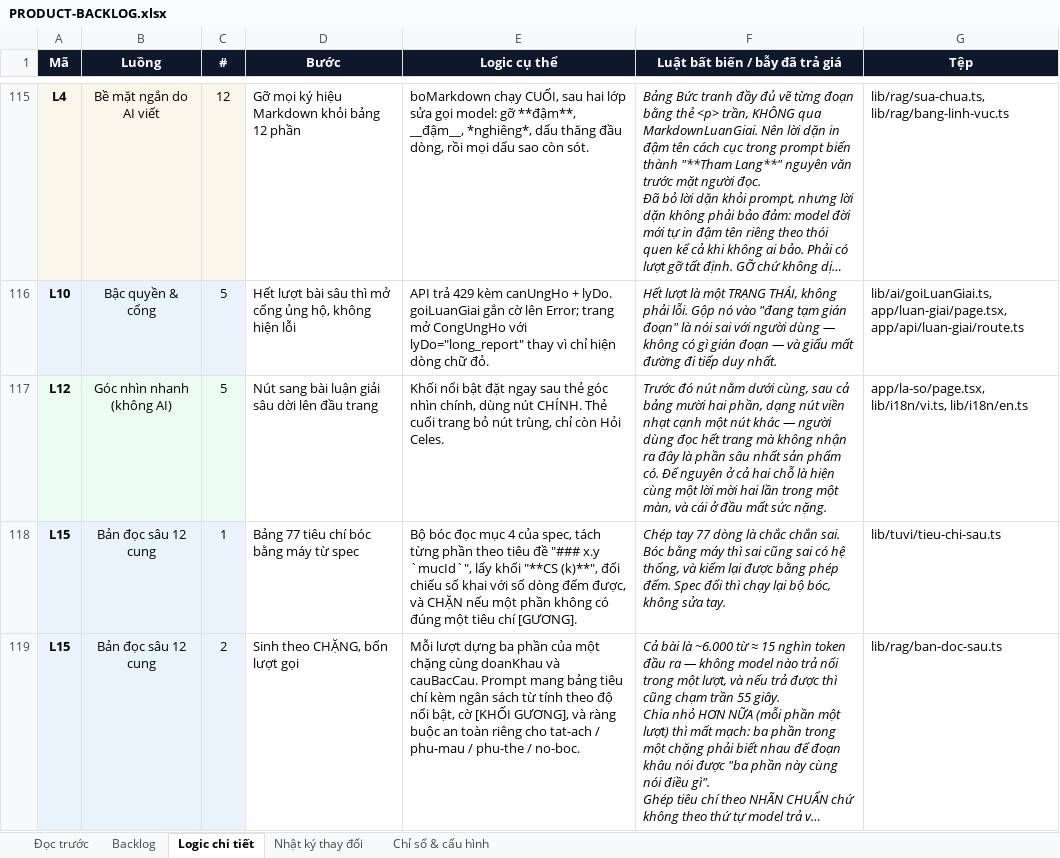
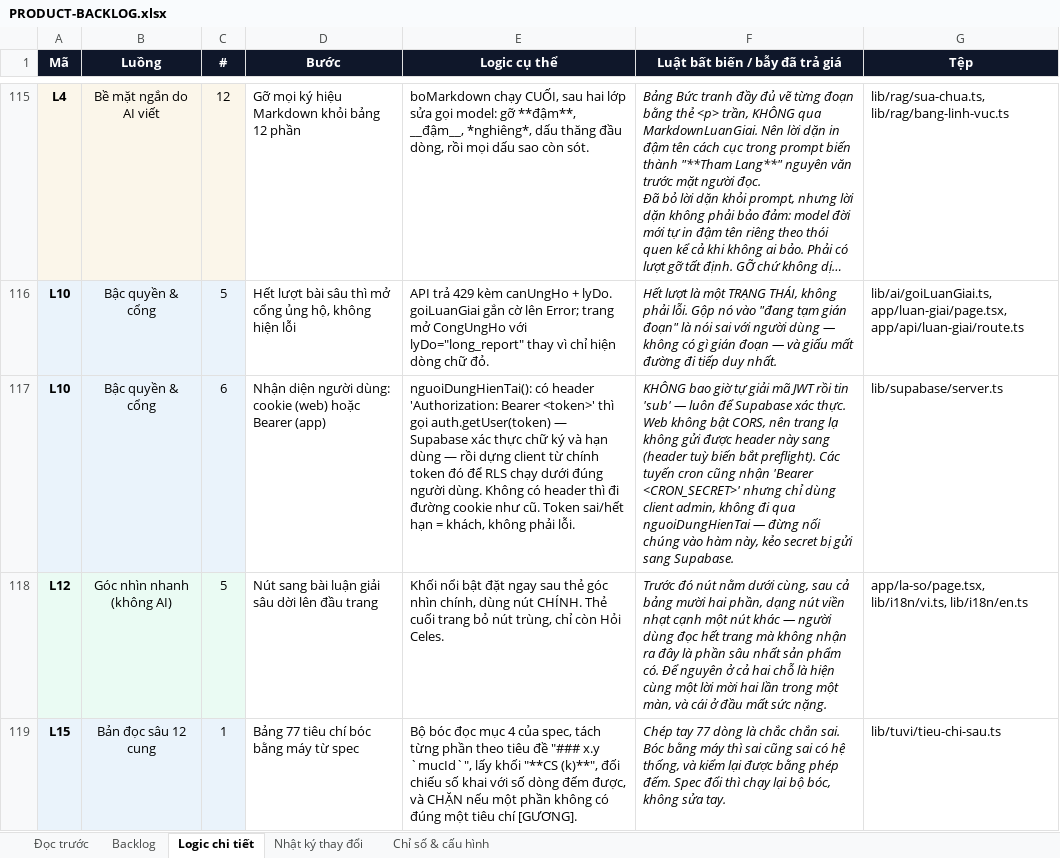
Before and after one commit to Hieuzz05/Celestia-tuvi, an Excel workbook: PRODUCT-BACKLOG.xlsx, sheet Logic chi tiết, drawn as a sheet; only a part is shown, gaps mark what is left out; the shorter side is filled out with more unchanged rows; long unchanged cells end in …; values as stored, in another font and other column widths than the file's, no borders; the diff names each change by its address in the sheet, - before the commit and + after, or states it on an @@ line.

```diff
--- a/PRODUCT-BACKLOG.xlsx (sheet Logic chi tiết)
+++ b/PRODUCT-BACKLOG.xlsx (sheet Logic chi tiết)
+row 117: L10 | Bậc quyền & cổng | 6 | Nhận diện người dùng: cookie (web) hoặc Bearer (app) | nguoiDungHienTai(): có header 'Authorization: Bearer <token>' thì gọi auth.getUser(token) — Supabase xác thực chữ ký và hạn dùng — rồi dựng client từ chính token đó để RLS chạy dưới đúng người dùng. Không có header thì đi đường cookie như cũ. Token sai/hết hạn = khách, không phải lỗi. | KHÔNG bao giờ tự giải mã JWT rồi tin 'sub' — luôn để Supabase xác thực. Web không bật CORS, nên trang lạ không gửi được header này sang (header tuỳ biến bắt preflight). Các tuyến cron cũng nhận 'Bearer <CRON_SECRET>' nhưng chỉ dùng client admin, không đi qua nguoiDungHienTai — đừng nối chúng vào hàm này, kẻo secret bị gửi sang Supabase. | lib/supabase/server.ts
```
Also changed, not shown: sheet Backlog, sheet Nhật ký thay đổi, 1 other file.
